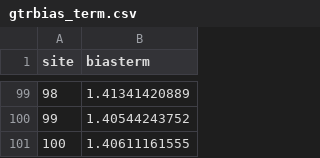
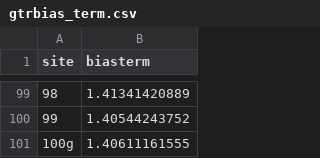
Before and after one commit to sjspielman/dnds_1rate_2rate, a CSV file: simulation/gtrbias_term.csv, drawn as a sheet; only a part is shown, gaps mark what is left out.

```diff
--- a/simulation/gtrbias_term.csv
+++ b/simulation/gtrbias_term.csv
@@ -100,2 +100,2 @@ site,biasterm
 99,1.40544243752
-100,1.40611161555
+100g,1.40611161555
```
Also changed, not shown: 2 other files.
